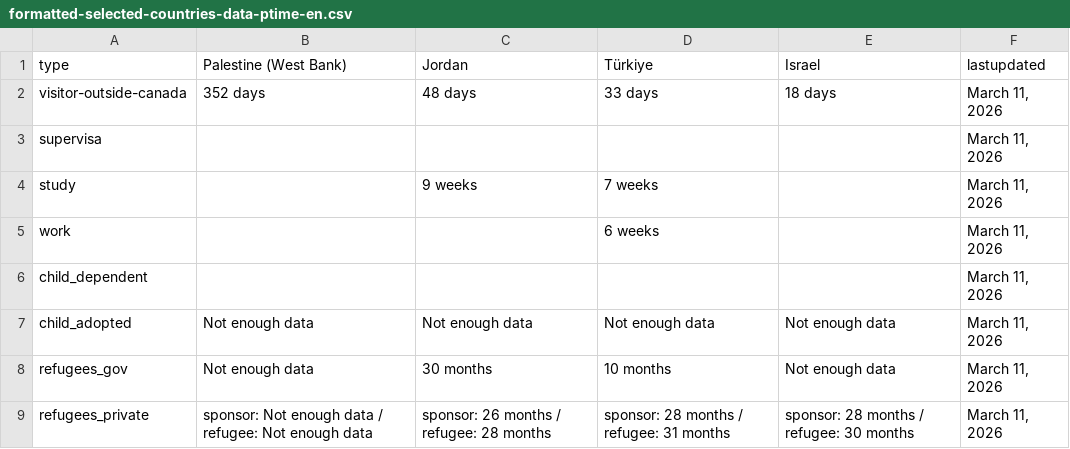
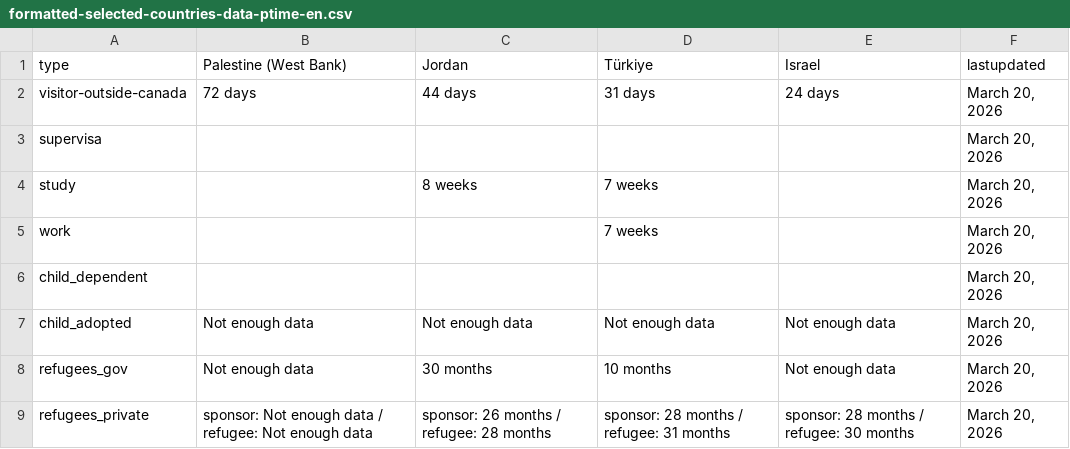
Before and after one commit to tinng81/cic-processing-times, a CSV file: formatted-selected-countries-data-ptime-en.csv, drawn as a sheet.

Commit message:
Flat: latest data (2026-03-21T00:23:31.687Z) {   "date": "2026-03-21T00:23:31.687Z",   "files": [     {       "name": "data-ptime-en.csv",       "deltaBytes": -5,       "source": "https://www.canada.ca/content/dam/ircc/documents/json/data-ptime-en.json"     },     {       "name": "data-ptime-en.json",       "deltaBytes": -7,       "source": "https://www.canada.ca/content/dam/ircc/documents/json/data-ptime-en.json"     },     {       "name": "formatted-data-ptime-en.csv",       "deltaBytes": -5,       "source": "https://www.canada.ca/content/dam/ircc/documents/json/data-ptime-en.json"     },     {       "name": "formatted-selected-countries-data-ptime-en.csv",       "deltaBytes": -1,       "source": "https://www.canada.ca/content/dam/ircc/documents/json/data-ptime-en.json"     },     {       "name": "data-ptime-non-country-en.csv",       "deltaBytes": 0,       "source": "https://www.canada.ca/content/dam/ircc/documents/json/data-ptime-non-country-en.json"     },     {       "name": "data-ptime-non-country-en.json",       "deltaBytes": 2,       "source": "https://www.canada.ca/content/dam/ircc/documents/json/data-ptime-non-country-en.json"     }   ] }

```diff
--- a/formatted-selected-countries-data-ptime-en.csv
+++ b/formatted-selected-countries-data-ptime-en.csv
@@ -1,9 +1,9 @@
 type,Palestine (West Bank),Jordan,Türkiye,Israel,lastupdated
-visitor-outside-canada,352 days,48 days,33 days,18 days,"March 11, 2026"
-supervisa,,,,,"March 11, 2026"
-study,,9 weeks,7 weeks,,"March 11, 2026"
-work,,,6 weeks,,"March 11, 2026"
-child_dependent,,,,,"March 11, 2026"
-child_adopted,Not enough data,Not enough data,Not enough data,Not enough data,"March 11, 2026"
-refugees_gov,Not enough data,30 months,10 months,Not enough data,"March 11, 2026"
-refugees_private,sponsor: Not enough data / refugee: Not enough data,sponsor: 26 months / refugee: 28 months,sponsor: 28 months / refugee: 31 months,sponsor: 28 months / refugee: 30 months,"March 11, 2026"
+visitor-outside-canada,72 days,44 days,31 days,24 days,"March 20, 2026"
+supervisa,,,,,"March 20, 2026"
+study,,8 weeks,7 weeks,,"March 20, 2026"
+work,,,7 weeks,,"March 20, 2026"
+child_dependent,,,,,"March 20, 2026"
+child_adopted,Not enough data,Not enough data,Not enough data,Not enough data,"March 20, 2026"
+refugees_gov,Not enough data,30 months,10 months,Not enough data,"March 20, 2026"
+refugees_private,sponsor: Not enough data / refugee: Not enough data,sponsor: 26 months / refugee: 28 months,sponsor: 28 months / refugee: 31 months,sponsor: 28 months / refugee: 30 months,"March 20, 2026"
```
Also changed, not shown: data-ptime-en.csv, data-ptime-non-country-en.csv, 3 other files.
